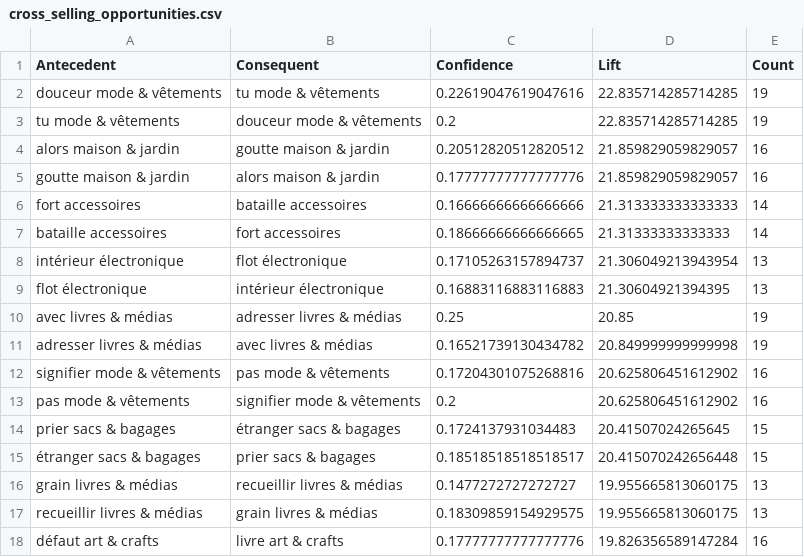
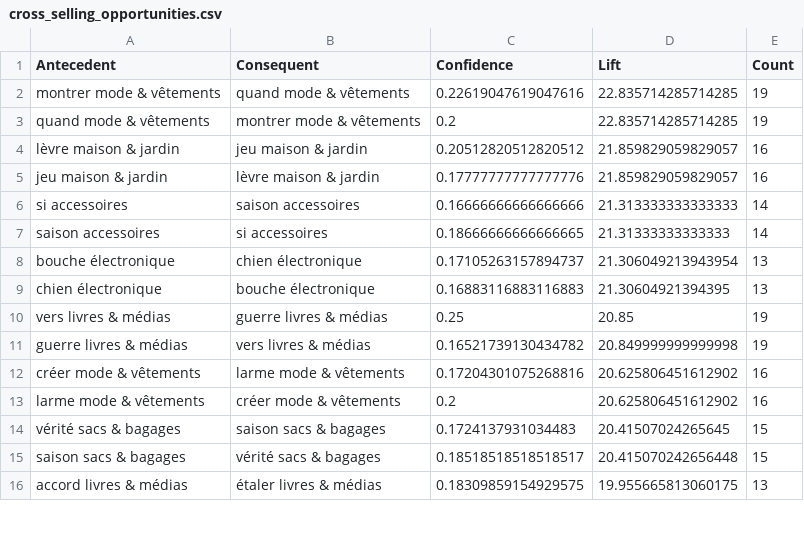
Before and after one commit to A-mentagui/BI_E-Commerce_Multichannel, a CSV file: results/cross_selling_opportunities.csv, drawn as a sheet; only a part is shown; the diff covers the shown part only.

```diff
--- a/results/cross_selling_opportunities.csv
+++ b/results/cross_selling_opportunities.csv
@@ -1,18 +1,16 @@
 Antecedent,Consequent,Confidence,Lift,Count
-douceur mode & vêtements,tu mode & vêtements,0.22619047619047616,22.835714285714285,19
-tu mode & vêtements,douceur mode & vêtements,0.2,22.835714285714285,19
-alors maison & jardin,goutte maison & jardin,0.20512820512820512,21.859829059829057,16
-goutte maison & jardin,alors maison & jardin,0.17777777777777776,21.859829059829057,16
-fort accessoires,bataille accessoires,0.16666666666666666,21.313333333333333,14
-bataille accessoires,fort accessoires,0.18666666666666665,21.31333333333333,14
-intérieur électronique,flot électronique,0.17105263157894737,21.306049213943954,13
-flot électronique,intérieur électronique,0.16883116883116883,21.30604921394395,13
-avec livres & médias,adresser livres & médias,0.25,20.85,19
-adresser livres & médias,avec livres & médias,0.16521739130434782,20.849999999999998,19
-signifier mode & vêtements,pas mode & vêtements,0.17204301075268816,20.625806451612902,16
-pas mode & vêtements,signifier mode & vêtements,0.2,20.625806451612902,16
-prier sacs & bagages,étranger sacs & bagages,0.1724137931034483,20.41507024265645,15
-étranger sacs & bagages,prier sacs & bagages,0.18518518518518517,20.415070242656448,15
-grain livres & médias,recueillir livres & médias,0.1477272727272727,19.955665813060175,13
-recueillir livres & médias,grain livres & médias,0.18309859154929575,19.955665813060175,13
-défaut art & crafts,livre art & crafts,0.17777777777777776,19.826356589147284,16
+montrer mode & vêtements,quand mode & vêtements,0.22619047619047616,22.835714285714285,19
+quand mode & vêtements,montrer mode & vêtements,0.2,22.835714285714285,19
+lèvre maison & jardin,jeu maison & jardin,0.20512820512820512,21.859829059829057,16
+jeu maison & jardin,lèvre maison & jardin,0.17777777777777776,21.859829059829057,16
+si accessoires,saison accessoires,0.16666666666666666,21.313333333333333,14
+saison accessoires,si accessoires,0.18666666666666665,21.31333333333333,14
+bouche électronique,chien électronique,0.17105263157894737,21.306049213943954,13
+chien électronique,bouche électronique,0.16883116883116883,21.30604921394395,13
+vers livres & médias,guerre livres & médias,0.25,20.85,19
+guerre livres & médias,vers livres & médias,0.16521739130434782,20.849999999999998,19
+créer mode & vêtements,larme mode & vêtements,0.17204301075268816,20.625806451612902,16
+larme mode & vêtements,créer mode & vêtements,0.2,20.625806451612902,16
+vérité sacs & bagages,saison sacs & bagages,0.1724137931034483,20.41507024265645,15
+saison sacs & bagages,vérité sacs & bagages,0.18518518518518517,20.415070242656448,15
+accord livres & médias,étaler livres & médias,0.18309859154929575,19.955665813060175,13
```
Also changed, not shown: 7 added rows, 5 removed rows and 56 edited cells elsewhere in this file, results/association_rules.csv, results/churn_feature_importance.csv, 14 other files.
